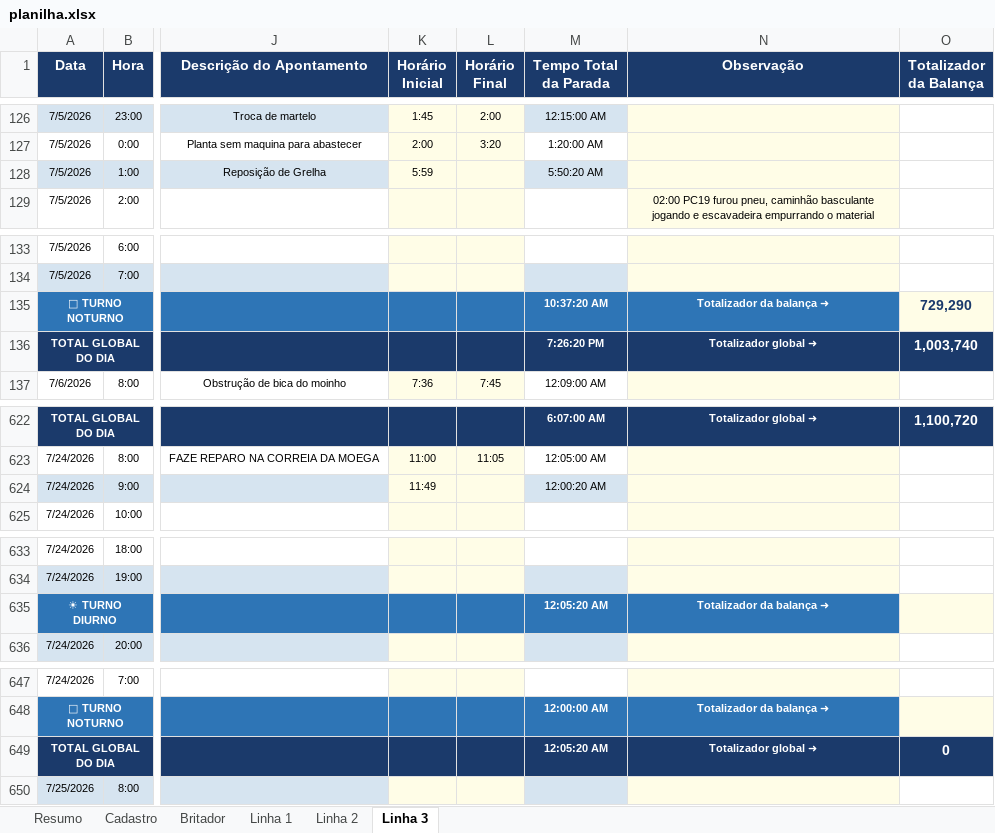
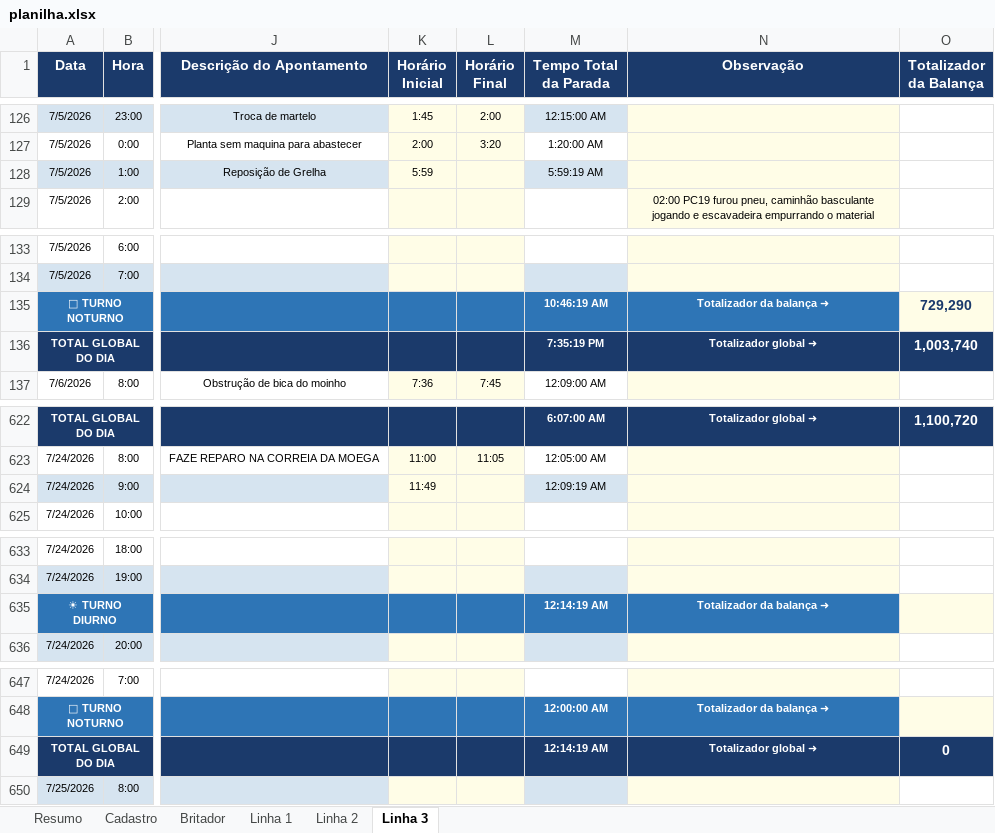
Before and after one commit to Plenz-code/BI-IMPACTANTES-PLANTA, an Excel workbook: planilha.xlsx, sheet Linha 3, drawn as a sheet; only a part is shown, gaps mark what is left out; values as stored, in another font and other column widths than the file's, no borders; the diff names each change by its address in the sheet, - before the commit and + after, or states it on an @@ line.

```diff
--- a/planilha.xlsx (sheet Linha 3)
+++ b/planilha.xlsx (sheet Linha 3)
-M128 (Tempo Total da Parada): 5:50:20 AM
+M128 (Tempo Total da Parada): 5:59:19 AM
-M135 (Tempo Total da Parada): 10:37:20 AM
+M135 (Tempo Total da Parada): 10:46:19 AM
-M136 (Tempo Total da Parada): 7:26:20 PM
+M136 (Tempo Total da Parada): 7:35:19 PM
-M624 (Tempo Total da Parada): 12:00:20 AM
+M624 (Tempo Total da Parada): 12:09:19 AM
-M635 (Tempo Total da Parada): 12:05:20 AM
+M635 (Tempo Total da Parada): 12:14:19 AM
-M649 (Tempo Total da Parada): 12:05:20 AM
+M649 (Tempo Total da Parada): 12:14:19 AM
```
Also changed, not shown: sheet Linha 1, formulas that keep their value.
